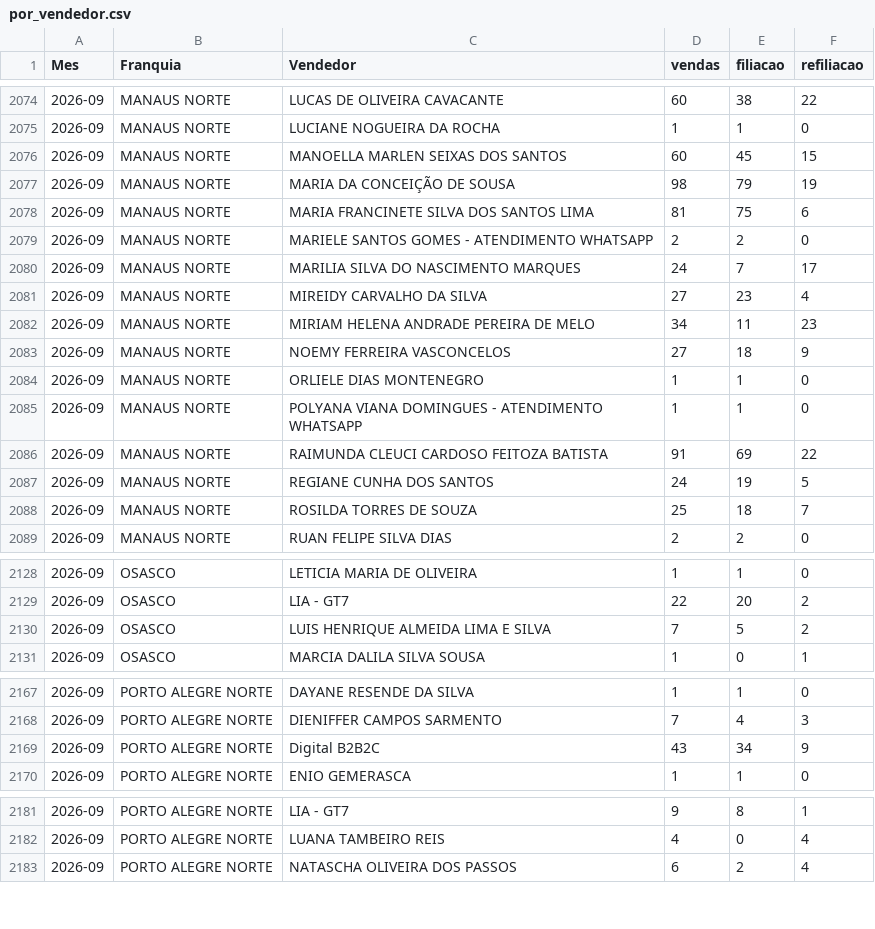
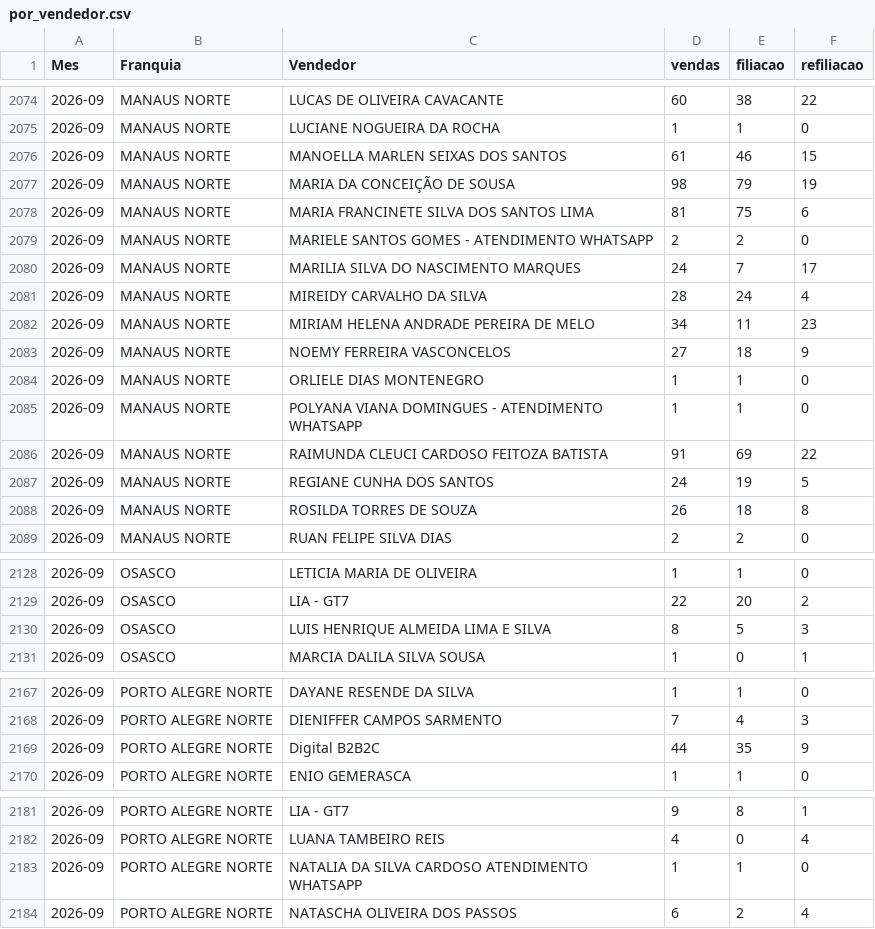
Before and after one commit to matheussouza28/dashboard-vendas-cdt, a CSV file: data/por_vendedor.csv, drawn as a sheet; only a part is shown, gaps mark what is left out.

```diff
--- a/data/por_vendedor.csv
+++ b/data/por_vendedor.csv
@@ -2075,3 +2075,3 @@ Mes,Franquia,Vendedor,vendas,filiacao,refiliacao
 2026-09,MANAUS NORTE,LUCIANE NOGUEIRA DA ROCHA,1,1,0
-2026-09,MANAUS NORTE,MANOELLA MARLEN SEIXAS DOS SANTOS,60,45,15
+2026-09,MANAUS NORTE,MANOELLA MARLEN SEIXAS DOS SANTOS,61,46,15
 2026-09,MANAUS NORTE,MARIA DA CONCEIÇÃO DE SOUSA,98,79,19
@@ -2080,3 +2080,3 @@ Mes,Franquia,Vendedor,vendas,filiacao,refiliacao
 2026-09,MANAUS NORTE,MARILIA SILVA DO NASCIMENTO MARQUES,24,7,17
-2026-09,MANAUS NORTE,MIREIDY CARVALHO DA SILVA,27,23,4
+2026-09,MANAUS NORTE,MIREIDY CARVALHO DA SILVA,28,24,4
 2026-09,MANAUS NORTE,MIRIAM HELENA ANDRADE PEREIRA DE MELO,34,11,23
@@ -2087,3 +2087,3 @@ Mes,Franquia,Vendedor,vendas,filiacao,refiliacao
 2026-09,MANAUS NORTE,REGIANE CUNHA DOS SANTOS,24,19,5
-2026-09,MANAUS NORTE,ROSILDA TORRES DE SOUZA,25,18,7
+2026-09,MANAUS NORTE,ROSILDA TORRES DE SOUZA,26,18,8
 2026-09,MANAUS NORTE,RUAN FELIPE SILVA DIAS,2,2,0
@@ -2129,3 +2129,3 @@ Mes,Franquia,Vendedor,vendas,filiacao,refiliacao
 2026-09,OSASCO,LIA - GT7,22,20,2
-2026-09,OSASCO,LUIS HENRIQUE ALMEIDA LIMA E SILVA,7,5,2
+2026-09,OSASCO,LUIS HENRIQUE ALMEIDA LIMA E SILVA,8,5,3
 2026-09,OSASCO,MARCIA DALILA SILVA SOUSA,1,0,1
@@ -2168,3 +2168,3 @@ Mes,Franquia,Vendedor,vendas,filiacao,refiliacao
 2026-09,PORTO ALEGRE NORTE,DIENIFFER CAMPOS SARMENTO,7,4,3
-2026-09,PORTO ALEGRE NORTE,Digital B2B2C,43,34,9
+2026-09,PORTO ALEGRE NORTE,Digital B2B2C,44,35,9
 2026-09,PORTO ALEGRE NORTE,ENIO GEMERASCA,1,1,0
@@ -2182,2 +2182,3 @@ Mes,Franquia,Vendedor,vendas,filiacao,refiliacao
 2026-09,PORTO ALEGRE NORTE,LUANA TAMBEIRO REIS,4,0,4
+2026-09,PORTO ALEGRE NORTE,NATALIA DA SILVA CARDOSO ATENDIMENTO WHATSAPP,1,1,0
 2026-09,PORTO ALEGRE NORTE,NATASCHA OLIVEIRA DOS PASSOS,6,2,4
```
Also changed, not shown: data/resumo_diario.csv, 4 other files.
